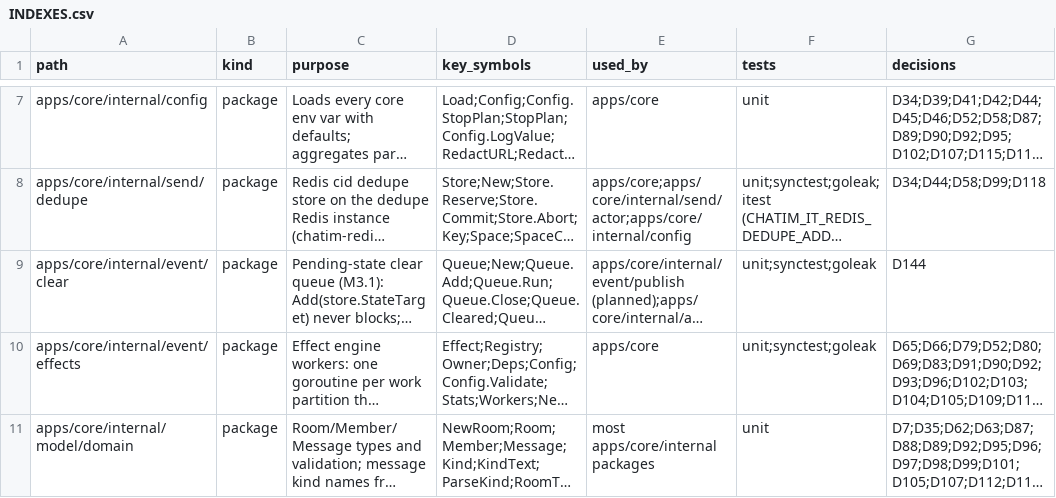
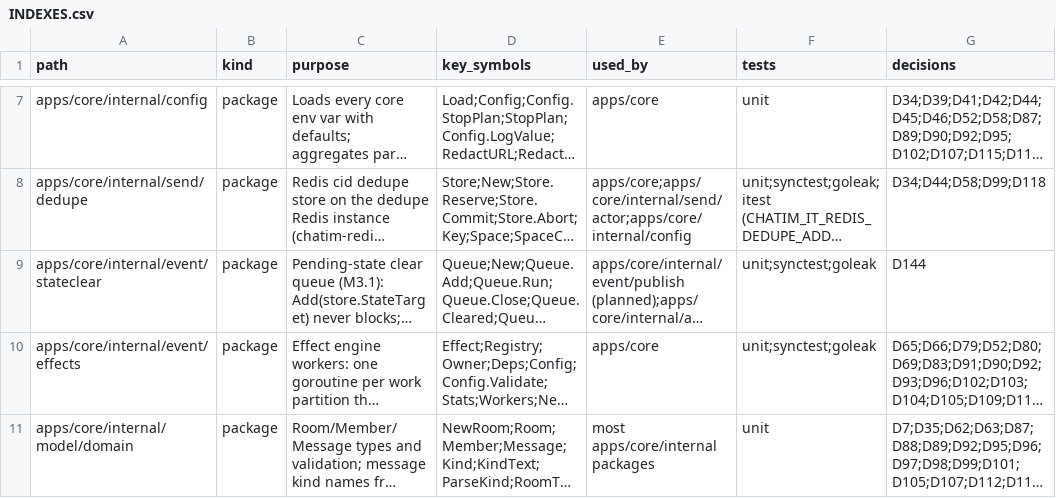
Before and after one commit to ivannguyendev/chatim, a CSV file: INDEXES.csv, drawn as a sheet; only a part is shown, gaps mark what is left out; long unchanged cells end in …; the diff names each change by its address in the sheet, - before the commit and + after, or states it on an @@ line.

```diff
--- a/INDEXES.csv
+++ b/INDEXES.csv
-A9 (path): apps/core/internal/event/clear
+A9 (path): apps/core/internal/event/stateclear
```
Also changed, not shown: 7 other files.
